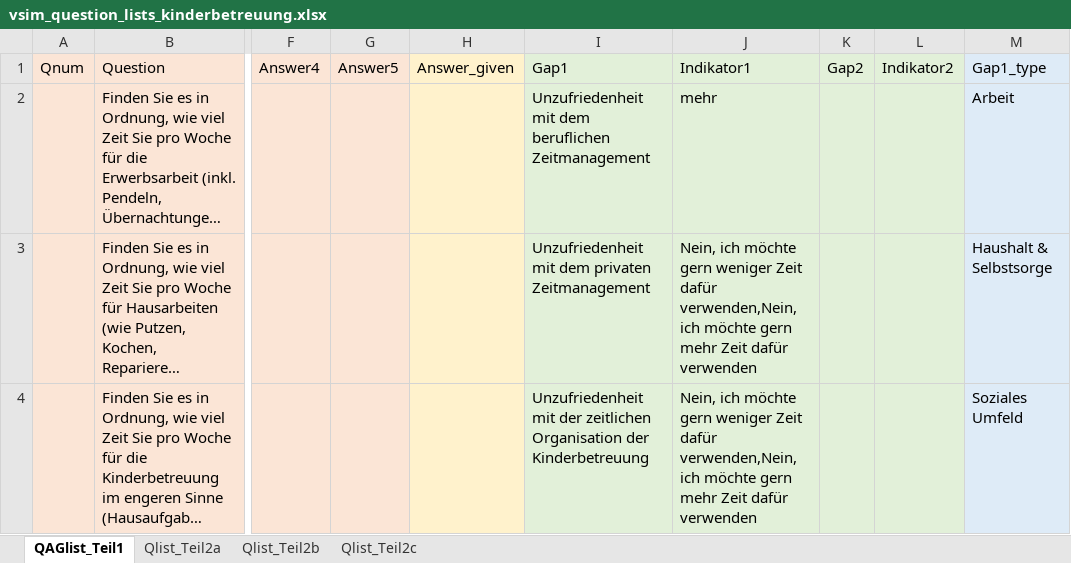
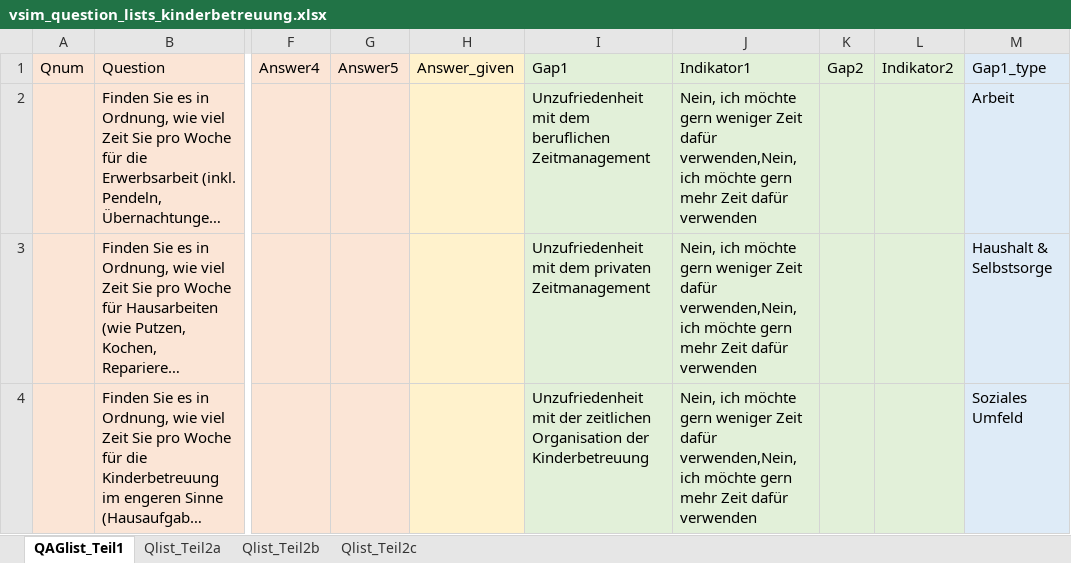
Before and after one commit to ims-fhs/vsim, an Excel workbook: inst/shiny-apps/vsim/data/vsim_question_lists_kinderbetreuung.xlsx, sheet QAGlist_Teil1, drawn as a sheet; only a part is shown, gaps mark what is left out; long unchanged cells end in …; values as stored, in another font and other column widths than the file's, no borders; table styles not drawn; the diff names each change by its address in the sheet, - before the commit and + after, or states it on an @@ line.

Commit message:
Bugfix: vsim_question_lists_kinderbetreuung.xlsx, bei Frage 1 falsche Indikatoren definiert

```diff
--- a/inst/shiny-apps/vsim/data/vsim_question_lists_kinderbetreuung.xlsx (sheet QAGlist_Teil1)
+++ b/inst/shiny-apps/vsim/data/vsim_question_lists_kinderbetreuung.xlsx (sheet QAGlist_Teil1)
-J2: mehr
+J2: Nein, ich möchte gern weniger Zeit dafür verwenden,Nein, ich möchte gern mehr Zeit dafür verwenden
```
